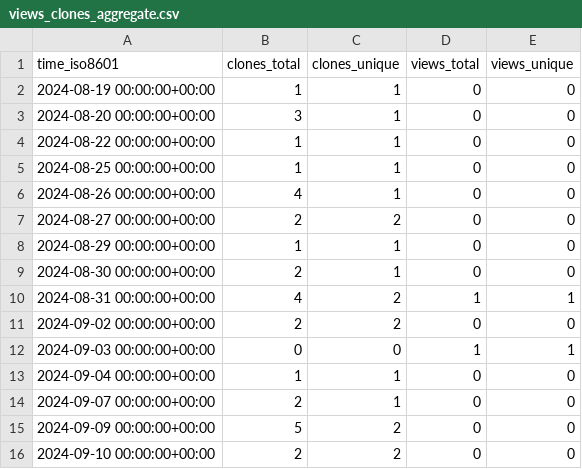
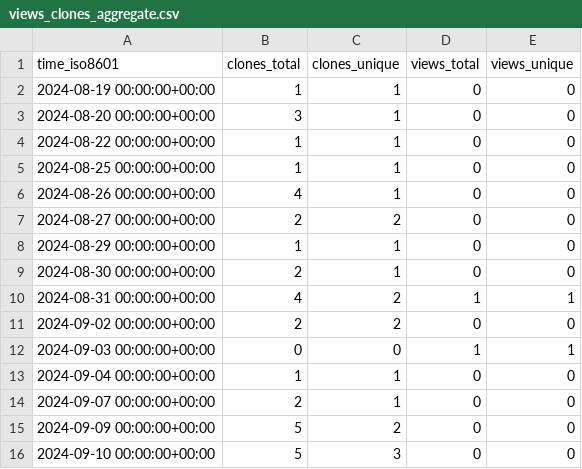
Before and after one commit to gitmuhammedalbayrak/TelegramBasic, a CSV file: gitmuhammedalbayrak/TelegramBasic/ghrs-data/views_clones_aggregate.csv, drawn as a sheet.

```diff
--- a/gitmuhammedalbayrak/TelegramBasic/ghrs-data/views_clones_aggregate.csv
+++ b/gitmuhammedalbayrak/TelegramBasic/ghrs-data/views_clones_aggregate.csv
@@ -15,2 +15,2 @@ time_iso8601,clones_total,clones_unique,views_total,views_unique
 2024-09-09 00:00:00+00:00,5,2,0,0
-2024-09-10 00:00:00+00:00,2,2,0,0
+2024-09-10 00:00:00+00:00,5,3,0,0
```
Also changed, not shown: 1 other file.
